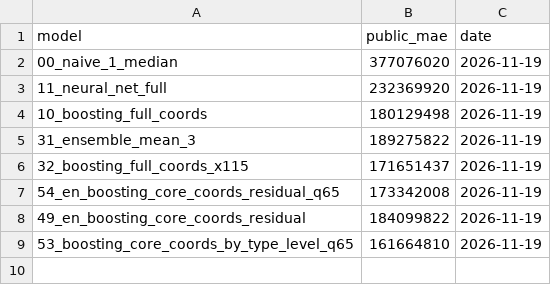
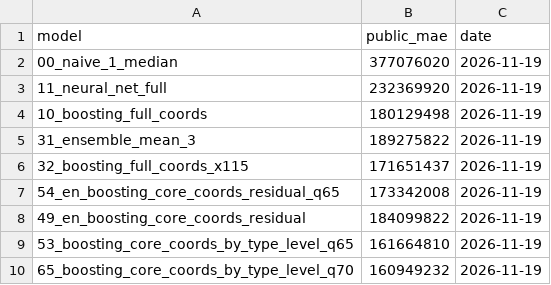
Before and after one commit to Stebandido77/Problem-set3, a CSV file: views/kaggle_scores.csv, drawn as a sheet; the diff names each change by its address in the sheet, - before the commit and + after, or states it on an @@ line.

```diff
--- a/views/kaggle_scores.csv
+++ b/views/kaggle_scores.csv
+row 10: 65_boosting_core_coords_by_type_level_q70 | 160949232 | 2026-11-19
```
Also changed, not shown: views/cv_results.csv, 11 other files.
